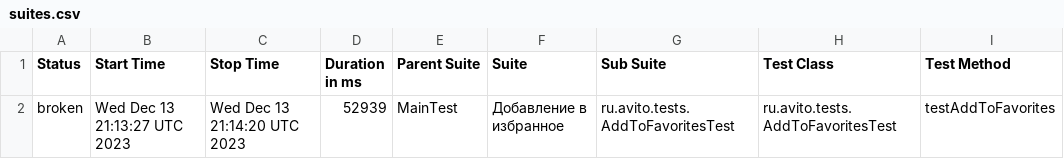
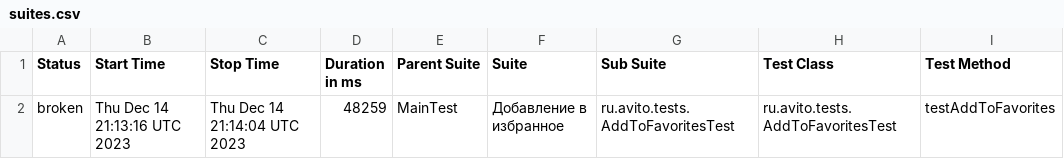
Before and after one commit to Doma-Sapiens/test-web, a CSV file: data/suites.csv, drawn as a sheet; only a part is shown; the diff names each change by its address in the sheet, - before the commit and + after, or states it on an @@ line.

```diff
--- a/data/suites.csv
+++ b/data/suites.csv
-B2 (Start Time): Wed Dec 13 21:13:27 UTC 2023
+B2 (Start Time): Thu Dec 14 21:13:16 UTC 2023
-C2 (Stop Time): Wed Dec 13 21:14:20 UTC 2023
+C2 (Stop Time): Thu Dec 14 21:14:04 UTC 2023
-D2 (Duration in ms): 52939
+D2 (Duration in ms): 48259
```
Also changed, not shown: 23 other files.
